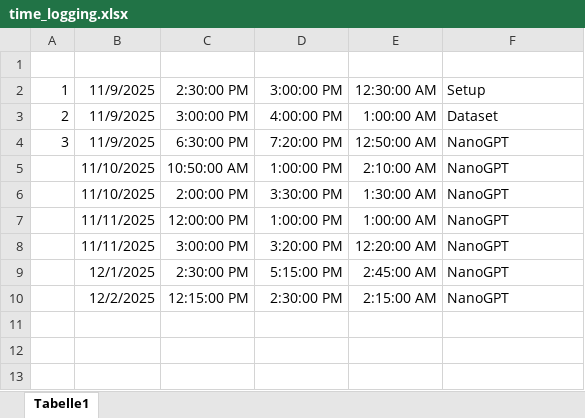
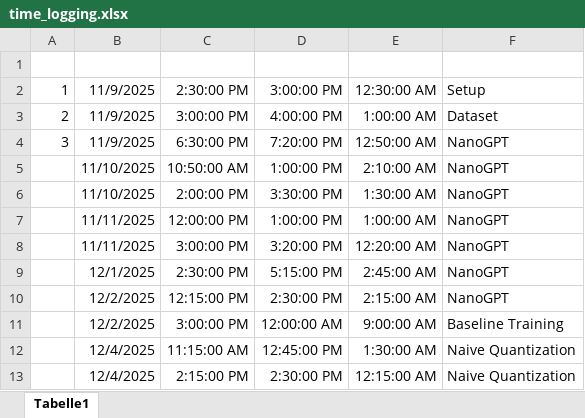
Before and after one commit to p0017/11918494_nanoGPTQ, an Excel workbook: time_logging.xlsx, sheet Tabelle1, drawn as a sheet; values as stored, in another font and other column widths than the file's, no borders; the diff names each change by its address in the sheet, - before the commit and + after, or states it on an @@ line.

Commit message:
Renamed checkpoints, added naive quant

```diff
--- a/time_logging.xlsx (sheet Tabelle1)
+++ b/time_logging.xlsx (sheet Tabelle1)
+row 11:  | 12/2/2025 | 3:00:00 PM | 12:00:00 AM | 9:00:00 AM | Baseline Training
+row 12:  | 12/4/2025 | 11:15:00 AM | 12:45:00 PM | 1:30:00 AM | Naive Quantization
+row 13:  | 12/4/2025 | 2:15:00 PM | 2:30:00 PM | 12:15:00 AM | Naive Quantization
```
Also changed, not shown: 8 other files.
